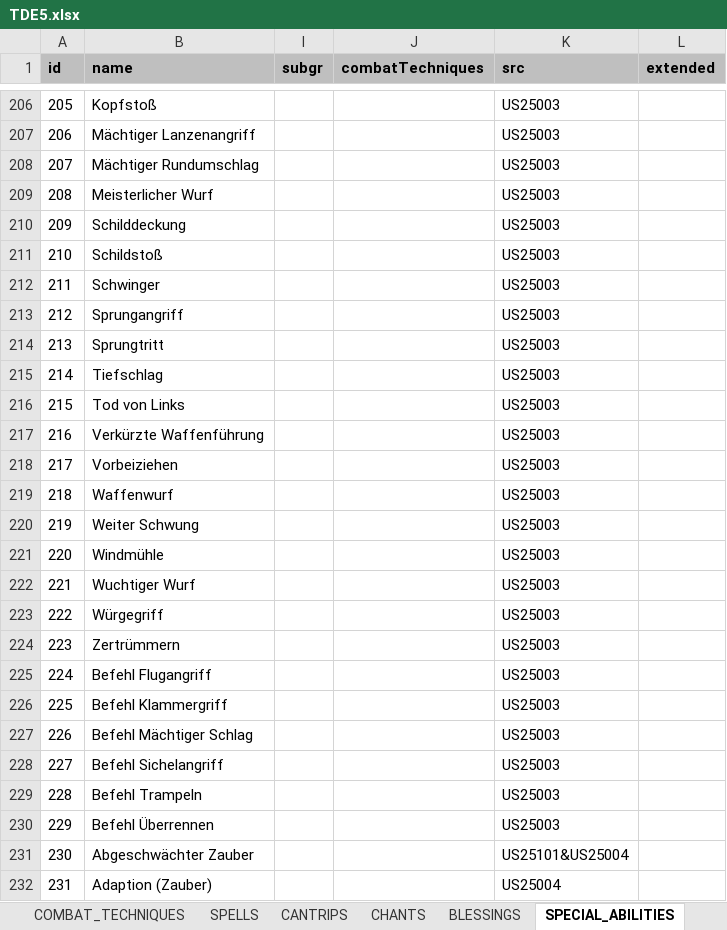
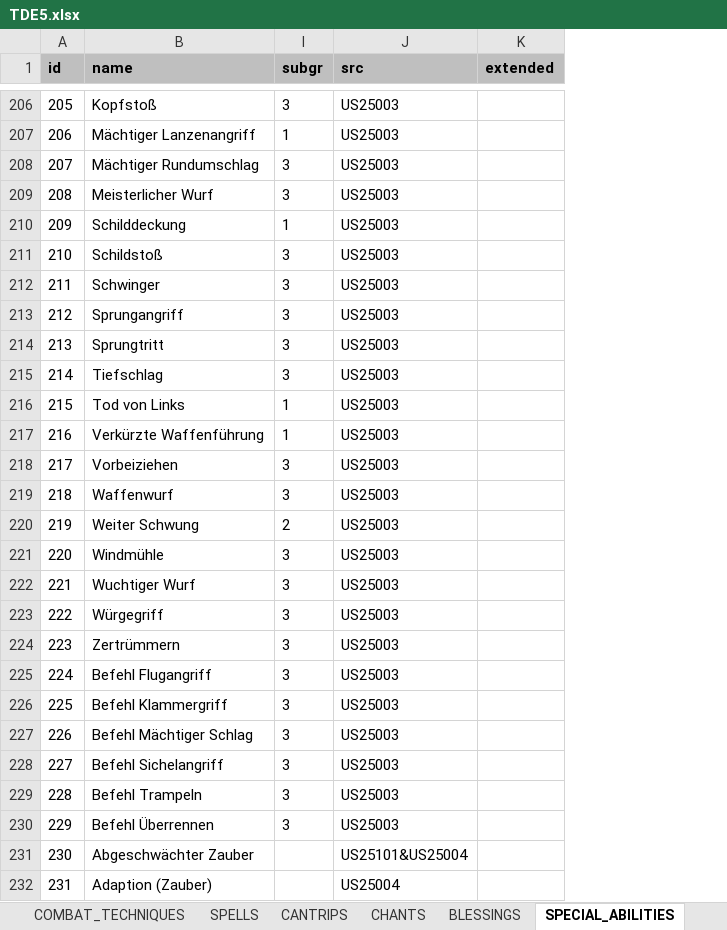
Before and after one commit to elyukai/optolith-client, an Excel workbook: src/data/TDE5.xlsx, sheet SPECIAL_ABILITIES, drawn as a sheet; only a part is shown, gaps mark what is left out; values as stored, in another font and other column widths than the file's, no borders; table styles not drawn; the diff covers the shown part only; the diff names each change by its address in the sheet, - before the commit and + after, or states it on an @@ line.

```diff
--- a/src/data/TDE5.xlsx (sheet SPECIAL_ABILITIES)
+++ b/src/data/TDE5.xlsx (sheet SPECIAL_ABILITIES)
-column J (combatTechniques), empty
-I206 (subgr): (empty)
+I206 (subgr): 3
-I207 (subgr): (empty)
+I207 (subgr): 1
-I208:I209 (subgr): (empty)
+I208:I209 (subgr): 3
-I210 (subgr): (empty)
+I210 (subgr): 1
-I211:I215 (subgr): (empty)
+I211:I215 (subgr): 3
-I216:I217 (subgr): (empty)
+I216:I217 (subgr): 1
-I218:I219 (subgr): (empty)
+I218:I219 (subgr): 3
-I220 (subgr): (empty)
+I220 (subgr): 2
-I221:I230 (subgr): (empty)
+I221:I230 (subgr): 3
```
Also changed, not shown: 54 edited cells elsewhere in this sheet, src/data/TDE5_de-DE.xlsx, 21 other files.
